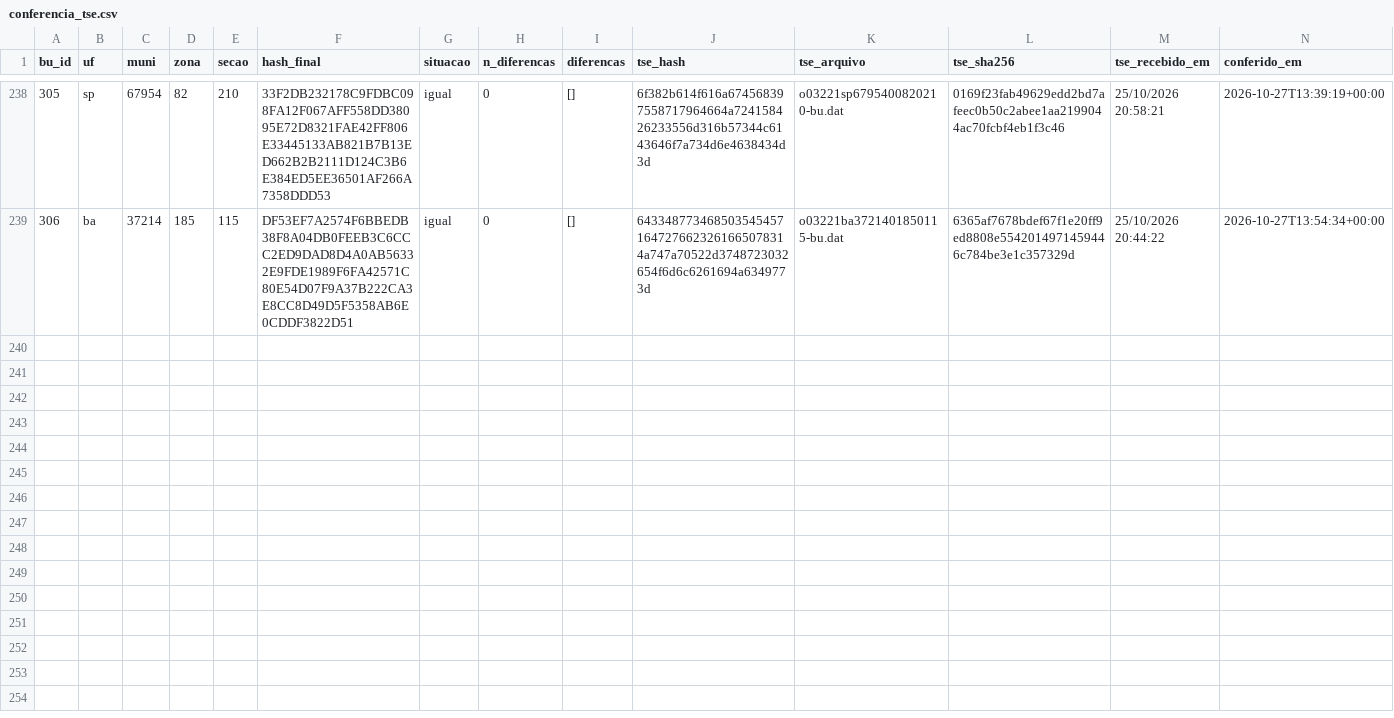
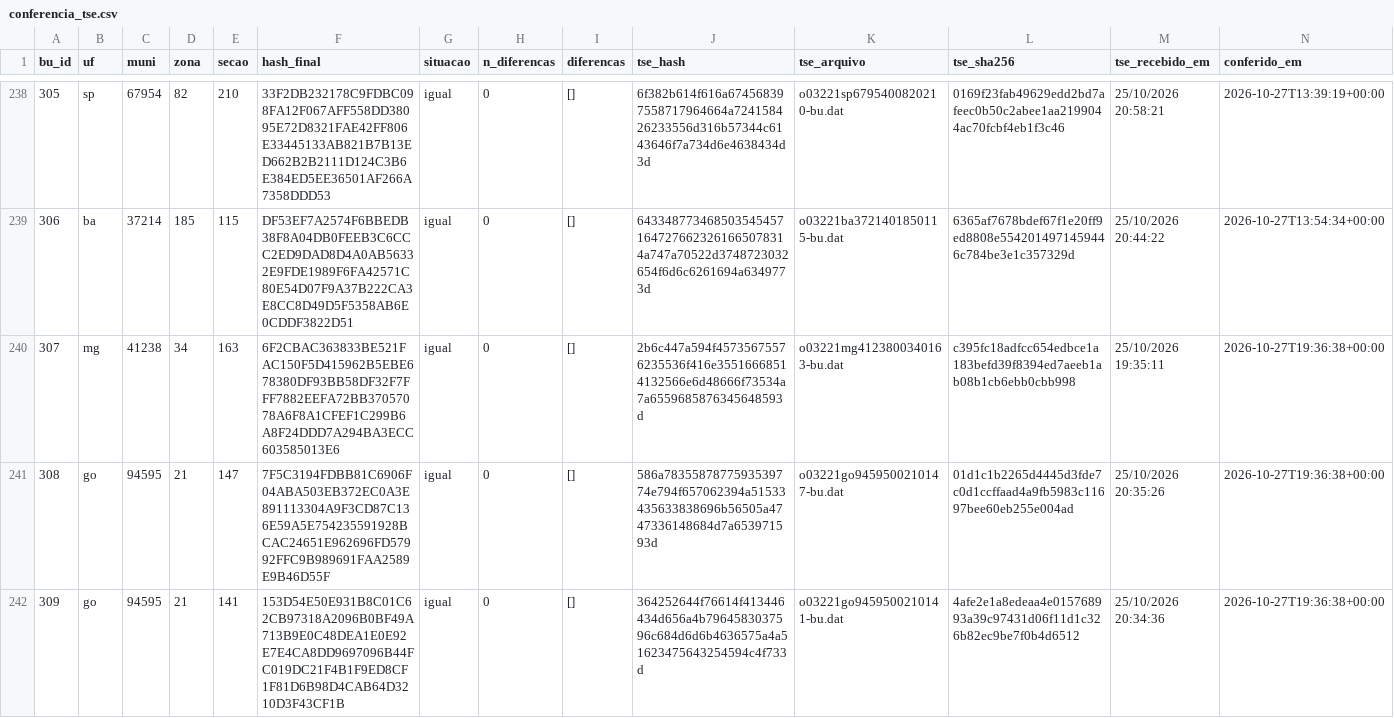
Before and after one commit to ArvorCo/PNAD, a CSV file: docs/assets/totalizacao_dados/conferencia_tse.csv, drawn as a sheet; only a part is shown, gaps mark what is left out; the diff covers the shown part only; the diff names each change by its address in the sheet, - before the commit and + after, or states it on an @@ line.

Commit message:
totalizacao: snapshot 2026-10-27T19:36Z

```diff
--- a/docs/assets/totalizacao_dados/conferencia_tse.csv
+++ b/docs/assets/totalizacao_dados/conferencia_tse.csv
+row 240: 307 | mg | 41238 | 34 | 163 | 6F2CBAC363833BE521FAC150F5D415962B5EBE678380DF93BB58DF32F7FFF7882EEFA72BB37057078A6F8A1CFEF1C299B6A8F24DDD7A294BA3ECC603585013E6 | igual | 0 | [] | 2b6c447a594f45735675576235536f416e35516668514132566e6d48666f73534a7a6559685876345648593d | o03221mg4123800340163-bu.dat | c395fc18adfcc654edbce1a183befd39f8394ed7aeeb1ab08b1cb6ebb0cbb998 | 25/10/2026 19:35:11 | 2026-10-27T19:36:38+00:00
+row 241: 308 | go | 94595 | 21 | 147 | 7F5C3194FDBB81C6906F04ABA503EB372EC0A3E891113304A9F3CD87C136E59A5E754235591928BCAC24651E962696FD57992FFC9B989691FAA2589E9B46D55F | igual | 0 | [] | 586a7835587877593539774e794f657062394a51533435633838696b56505a4747336148684d7a653971593d | o03221go9459500210147-bu.dat | 01d1c1b2265d4445d3fde7c0d1ccffaad4a9fb5983c11697bee60eb255e004ad | 25/10/2026 20:35:26 | 2026-10-27T19:36:38+00:00
+row 242: 309 | go | 94595 | 21 | 141 | 153D54E50E931B8C01C62CB97318A2096B0BF49A713B9E0C48DEA1E0E92E7E4CA8DD9697096B44FC019DC21F4B1F9ED8CF1F81D6B98D4CAB64D3210D3F43CF1B | igual | 0 | [] | 364252644f76614f413446434d656a4b7964583037596c684d6d6b4636575a4a51623475643254594c4f733d | o03221go9459500210141-bu.dat | 4afe2e1a8edeaa4e015768993a39c97431d06f11d1c326b82ec9be7f0b4d6512 | 25/10/2026 20:34:36 | 2026-10-27T19:36:38+00:00
```
Also changed, not shown: 3 added rows elsewhere in this file, docs/assets/totalizacao_dados/cargos.csv, docs/assets/totalizacao_dados/envios.csv, 12 other files.
